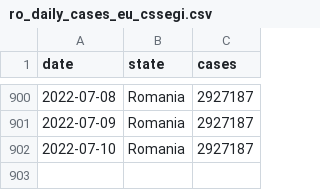
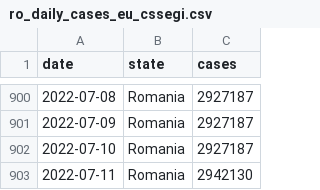
Before and after one commit to custompointofview/covid-19, a CSV file: realtime-rt/collections/ro_daily_cases_eu_cssegi.csv, drawn as a sheet; only a part is shown, gaps mark what is left out; the diff names each change by its address in the sheet, - before the commit and + after, or states it on an @@ line.

```diff
--- a/realtime-rt/collections/ro_daily_cases_eu_cssegi.csv
+++ b/realtime-rt/collections/ro_daily_cases_eu_cssegi.csv
+row 903: 2022-07-11 | Romania | 2942130
```
Also changed, not shown: realtime-rt/collections/eu_daily_cases_cssegi.csv, 13 other files.
